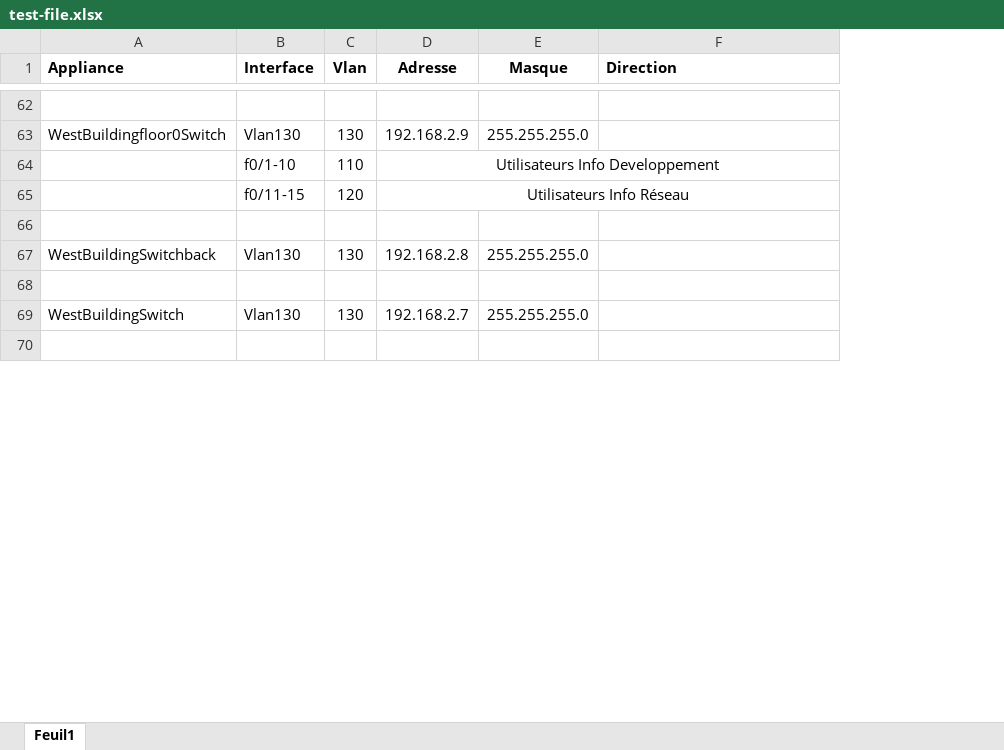
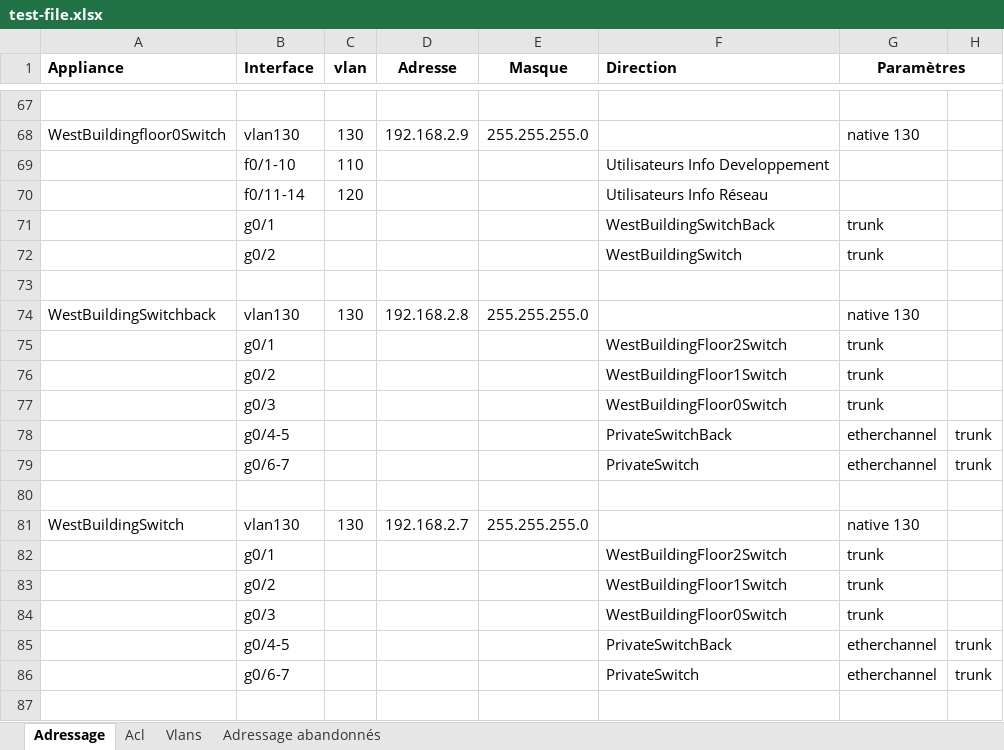
Before and after one commit to EpicKiwi/Instant-Cisco, an Excel workbook: test-file.xlsx, sheet Adressage, drawn as a sheet; only a part is shown, gaps mark what is left out; values as stored, in another font and other column widths than the file's, no borders; removed rows and columns are numbered as before the commit, all else as after; the diff covers the shown part only; the diff names each change by its address in the sheet, - before the commit and + after, or states it on an @@ line.

Commit message:
Support de trunk

```diff
--- a/test-file.xlsx (sheet Adressage)
+++ b/test-file.xlsx (sheet Adressage)
-sheet tab: Feuil1
+sheet tab: Adressage
+sheet tab: Acl
+sheet tab: Vlans
+sheet tab: Adressage abandonnés
+column G (Paramètres), row 68: native 130; row 74: native 130; row 81: native 130
+column H, empty
-C1: Vlan
+C1: vlan
-B68 (Interface): Vlan130
+B68 (Interface): vlan130
-D69 (Adresse): Utilisateurs Info Developpement
+D69 (Adresse): (empty)
-D64:F64 merged
-F69 (Direction): (empty)
+F69 (Direction): Utilisateurs Info Developpement
-row 65:  | f0/11-15 | 120 | Utilisateurs Info Réseau
+row 70:  | f0/11-14 | 120 |  |  | Utilisateurs Info Réseau
+row 71:  | g0/1 |  |  |  | WestBuildingSwitchBack | trunk
+row 72:  | g0/2 |  |  |  | WestBuildingSwitch | trunk
-B74 (Interface): Vlan130
+B74 (Interface): vlan130
+row 75:  | g0/1 |  |  |  | WestBuildingFloor2Switch | trunk
+row 76:  | g0/2 |  |  |  | WestBuildingFloor1Switch | trunk
+row 77:  | g0/3 |  |  |  | WestBuildingFloor0Switch | trunk
+row 78:  | g0/4-5 |  |  |  | PrivateSwitchBack | etherchannel | trunk
+row 79:  | g0/6-7 |  |  |  | PrivateSwitch | etherchannel | trunk
-B81 (Interface): Vlan130
+B81 (Interface): vlan130
+row 82:  | g0/1 |  |  |  | WestBuildingFloor2Switch | trunk
+row 83:  | g0/2 |  |  |  | WestBuildingFloor1Switch | trunk
+row 84:  | g0/3 |  |  |  | WestBuildingFloor0Switch | trunk
+row 85:  | g0/4-5 |  |  |  | PrivateSwitchBack | etherchannel | trunk
+row 86:  | g0/6-7 |  |  |  | PrivateSwitch | etherchannel | trunk
```
Also changed, not shown: 104 added rows, 1 removed row, 48 edited cells and merged cells elsewhere in this sheet, 7 other files.
